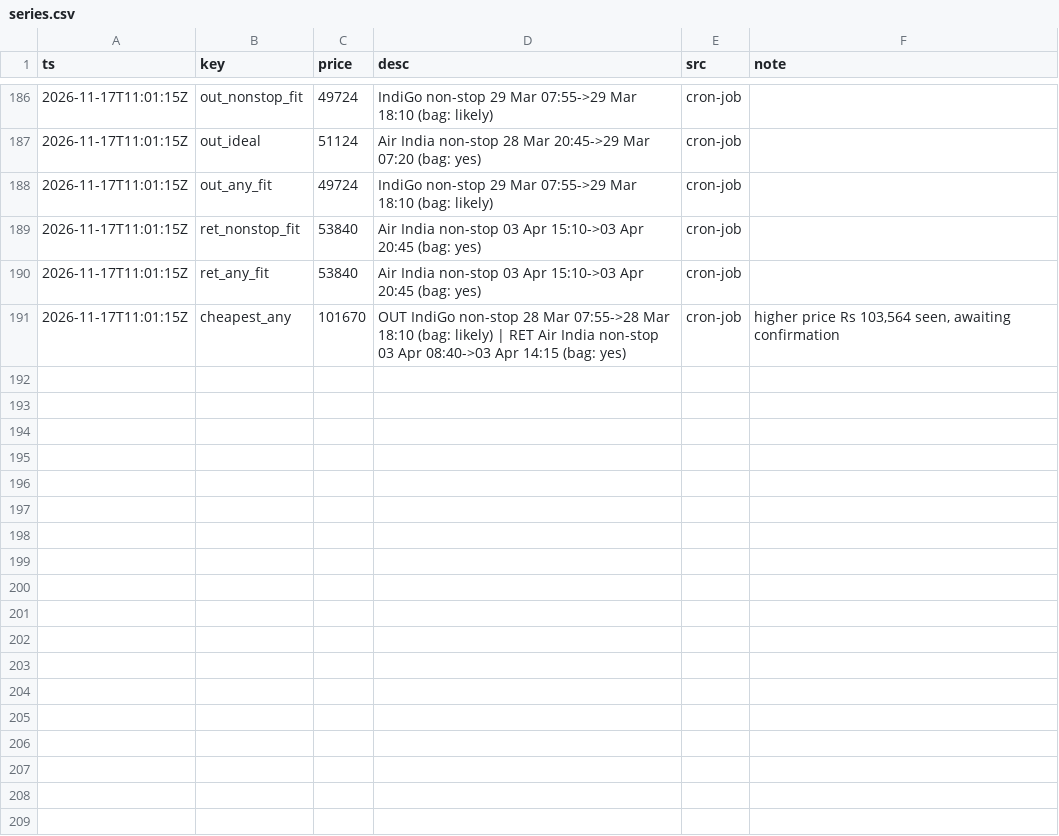
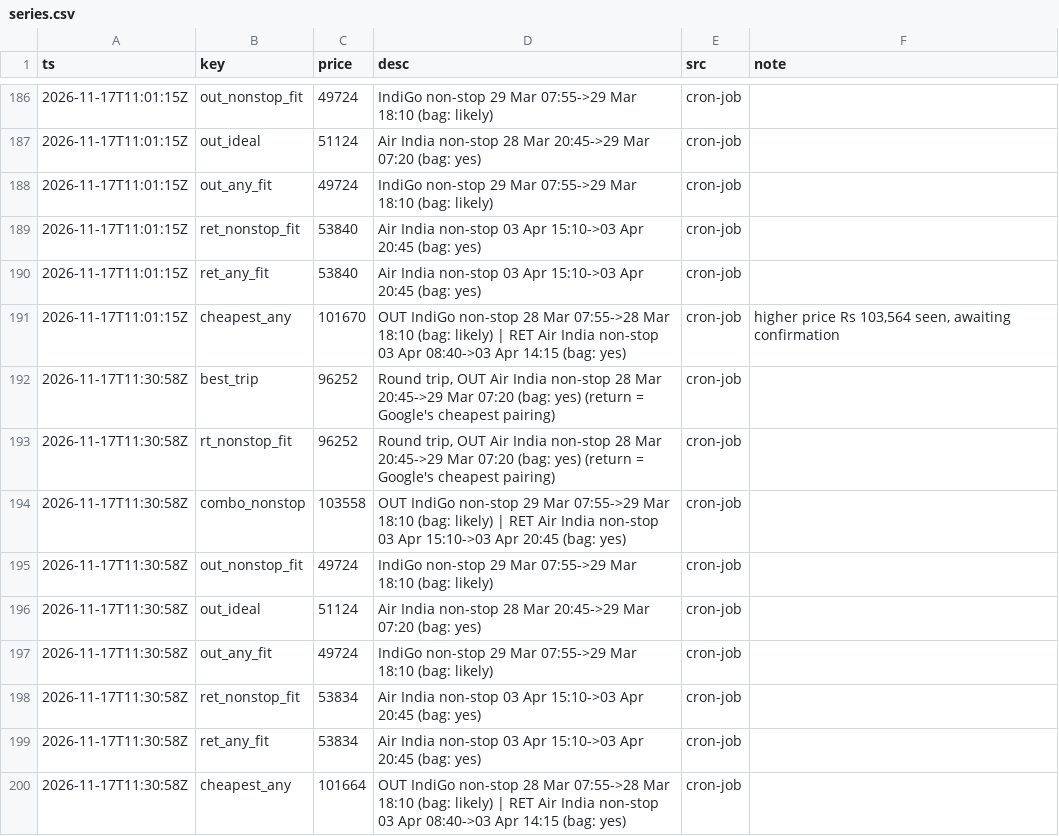
Before and after one commit to CrytecFusion101/flight-price-tracker, a CSV file: data/series.csv, drawn as a sheet; only a part is shown, gaps mark what is left out; the diff names each change by its address in the sheet, - before the commit and + after, or states it on an @@ line.

```diff
--- a/data/series.csv
+++ b/data/series.csv
+row 192: 2026-11-17T11:30:58Z | best_trip | 96252 | Round trip, OUT Air India non-stop 28 Mar 20:45->29 Mar 07:20 (bag: yes) (return = Google's cheapest pairing) | cron-job
+row 193: 2026-11-17T11:30:58Z | rt_nonstop_fit | 96252 | Round trip, OUT Air India non-stop 28 Mar 20:45->29 Mar 07:20 (bag: yes) (return = Google's cheapest pairing) | cron-job
+row 194: 2026-11-17T11:30:58Z | combo_nonstop | 103558 | OUT IndiGo non-stop 29 Mar 07:55->29 Mar 18:10 (bag: likely) | RET Air India non-stop 03 Apr 15:10->03 Apr 20:45 (bag: yes) | cron-job
+row 195: 2026-11-17T11:30:58Z | out_nonstop_fit | 49724 | IndiGo non-stop 29 Mar 07:55->29 Mar 18:10 (bag: likely) | cron-job
+row 196: 2026-11-17T11:30:58Z | out_ideal | 51124 | Air India non-stop 28 Mar 20:45->29 Mar 07:20 (bag: yes) | cron-job
+row 197: 2026-11-17T11:30:58Z | out_any_fit | 49724 | IndiGo non-stop 29 Mar 07:55->29 Mar 18:10 (bag: likely) | cron-job
+row 198: 2026-11-17T11:30:58Z | ret_nonstop_fit | 53834 | Air India non-stop 03 Apr 15:10->03 Apr 20:45 (bag: yes) | cron-job
+row 199: 2026-11-17T11:30:58Z | ret_any_fit | 53834 | Air India non-stop 03 Apr 15:10->03 Apr 20:45 (bag: yes) | cron-job
+row 200: 2026-11-17T11:30:58Z | cheapest_any | 101664 | OUT IndiGo non-stop 28 Mar 07:55->28 Mar 18:10 (bag: likely) | RET Air India non-stop 03 Apr 08:40->03 Apr 14:15 (bag: yes) | cron-job
```
Also changed, not shown: data/observations/2026-11.csv, data/runs.csv, 2 other files.
